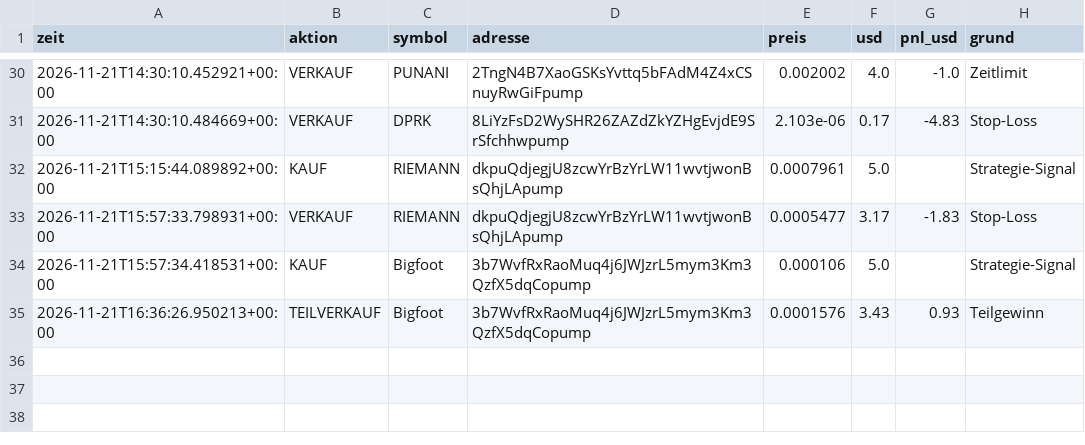
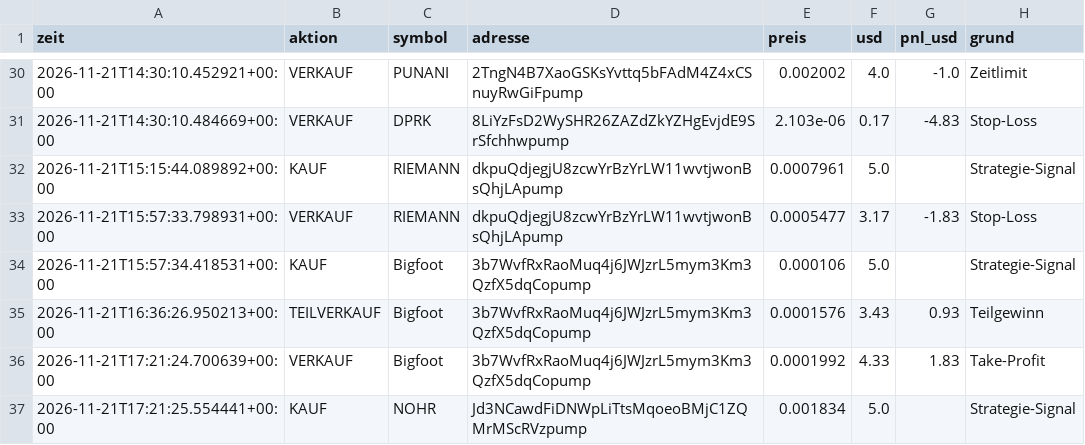
Before and after one commit to giulianovaccaro1-svg/Memcoin-bot, a CSV file: trades.csv, drawn as a sheet; only a part is shown, gaps mark what is left out; the diff names each change by its address in the sheet, - before the commit and + after, or states it on an @@ line.

```diff
--- a/trades.csv
+++ b/trades.csv
+row 36: 2026-11-21T17:21:24.700639+00:00 | VERKAUF | Bigfoot | 3b7WvfRxRaoMuq4j6JWJzrL5mym3Km3QzfX5dqCopump | 0.0001992 | 4.33 | 1.83 | Take-Profit
+row 37: 2026-11-21T17:21:25.554441+00:00 | KAUF | NOHR | Jd3NCawdFiDNWpLiTtsMqoeoBMjC1ZQMrMScRVzpump | 0.001834 | 5.0 |  | Strategie-Signal
```
Also changed, not shown: 2 other files.
